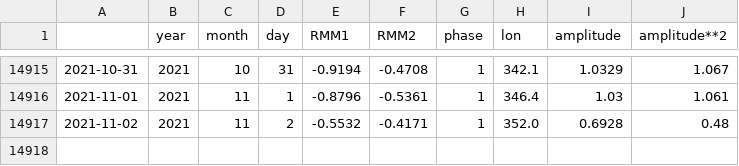
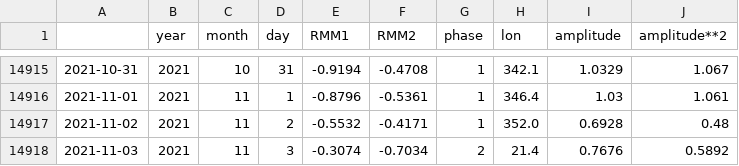
Before and after one commit to nram812/cpp, a CSV file: data/mjo_data/phase_historical.csv, drawn as a sheet; only a part is shown, gaps mark what is left out; the diff names each change by its address in the sheet, - before the commit and + after, or states it on an @@ line.

```diff
--- a/data/mjo_data/phase_historical.csv
+++ b/data/mjo_data/phase_historical.csv
+row 14918: 2021-11-03 | 2021 | 11 | 3 | -0.3074 | -0.7034 | 2 | 21.4 | 0.7676 | 0.5892
```
Also changed, not shown: data/mjo_data/phase_recent.csv, indices/data/daily_soi.csv, 2 other files.
